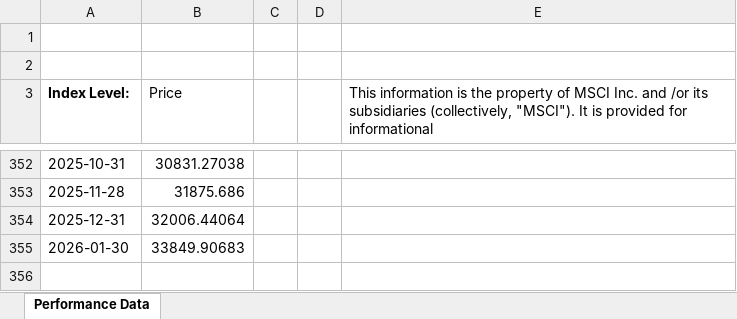
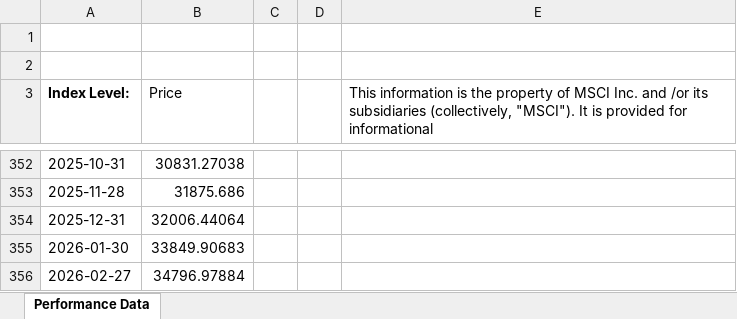
Before and after one commit to marco2012/alphatrace, an Excel workbook: public/source/us_small_cap_value.xlsx, sheet Performance Data, drawn as a sheet; only a part is shown, gaps mark what is left out; values as stored, in another font and other column widths than the file's, no borders; the diff names each change by its address in the sheet, - before the commit and + after, or states it on an @@ line.

```diff
--- a/public/source/us_small_cap_value.xlsx (sheet Performance Data)
+++ b/public/source/us_small_cap_value.xlsx (sheet Performance Data)
+row 356: 2026-02-27 | 34796.97884
```
Also changed, not shown: public/alphatrace_data.xlsx, public/source/world_min_vol.xlsx, 5 other files.
